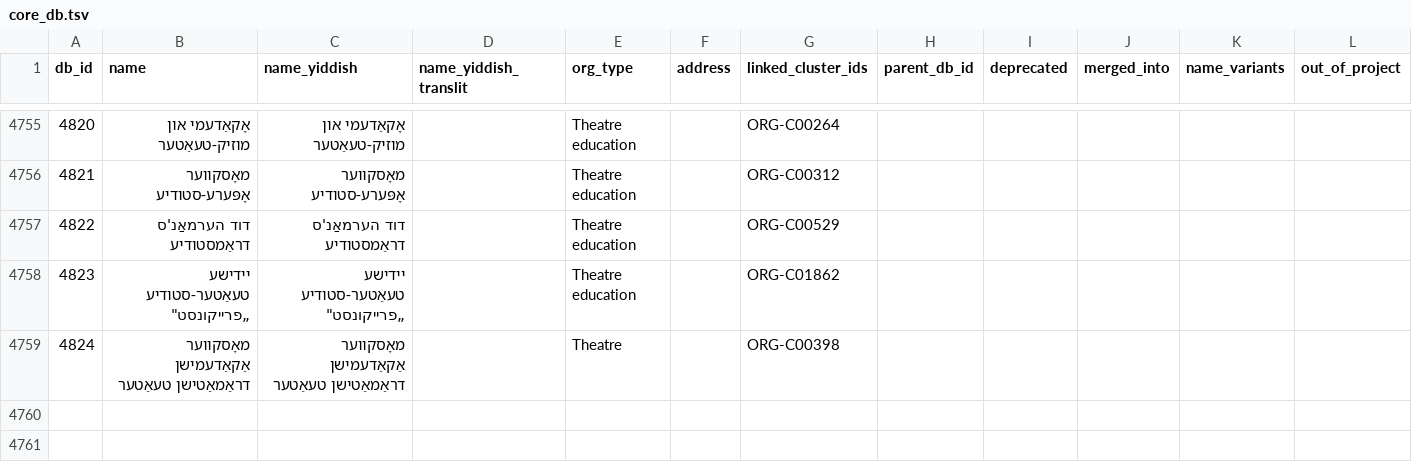
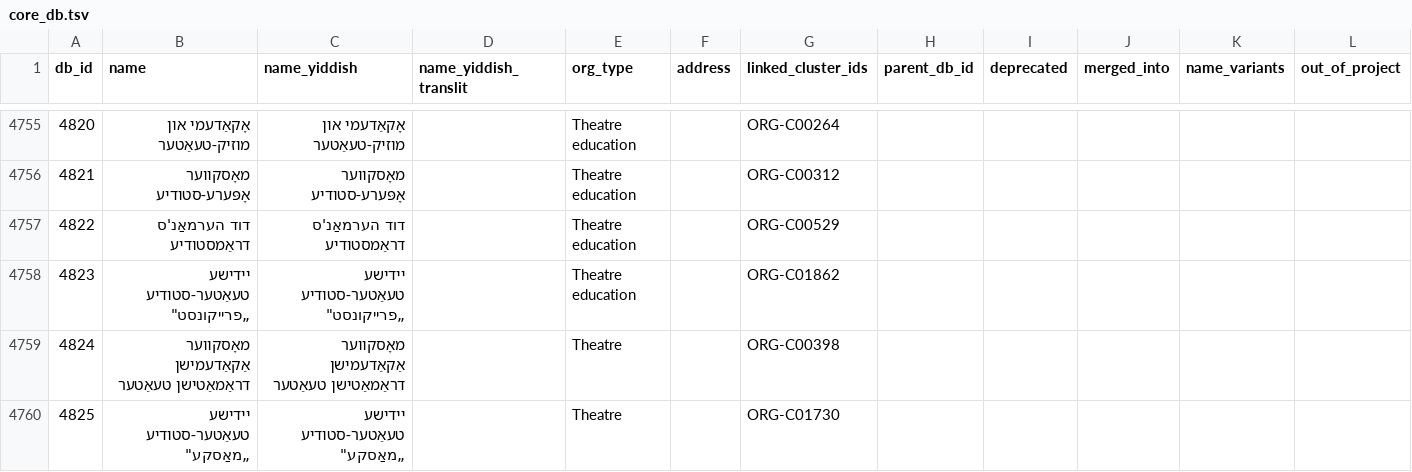
Before and after one commit to sinairusinek/Dybbuk, a TSV file: Zylbercweig/organizations/core_db.tsv, drawn as a sheet; only a part is shown, gaps mark what is left out; the diff names each change by its address in the sheet, - before the commit and + after, or states it on an @@ line.

Commit message:
chore: save core DB

```diff
--- a/Zylbercweig/organizations/core_db.tsv
+++ b/Zylbercweig/organizations/core_db.tsv
+row 4760: 4825 | יידישע טעאַטער-סטודיע „מאַסקע" | יידישע טעאַטער-סטודיע „מאַסקע" |  | Theatre |  | ORG-C01730
```
